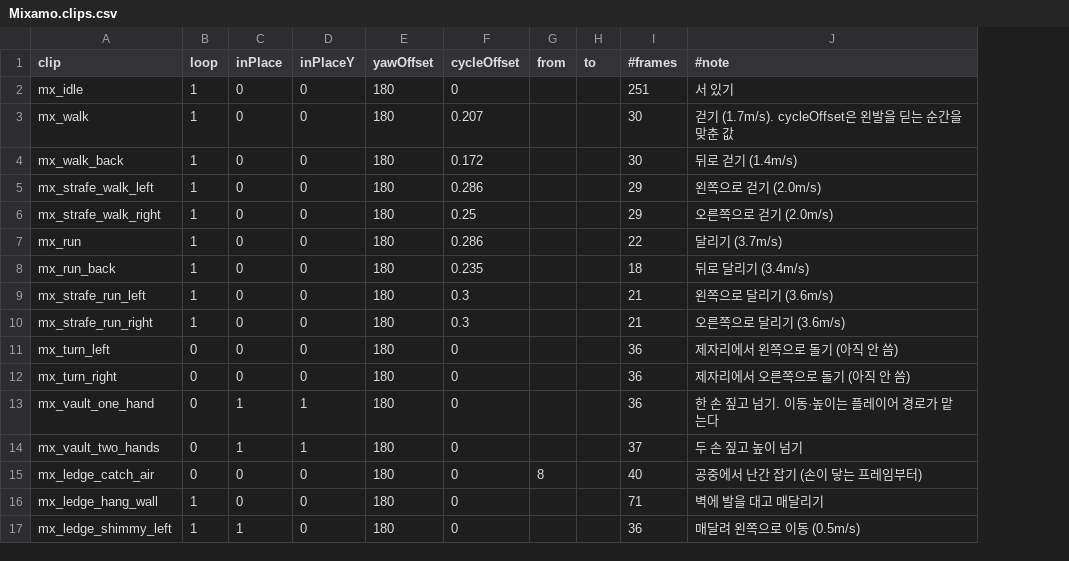
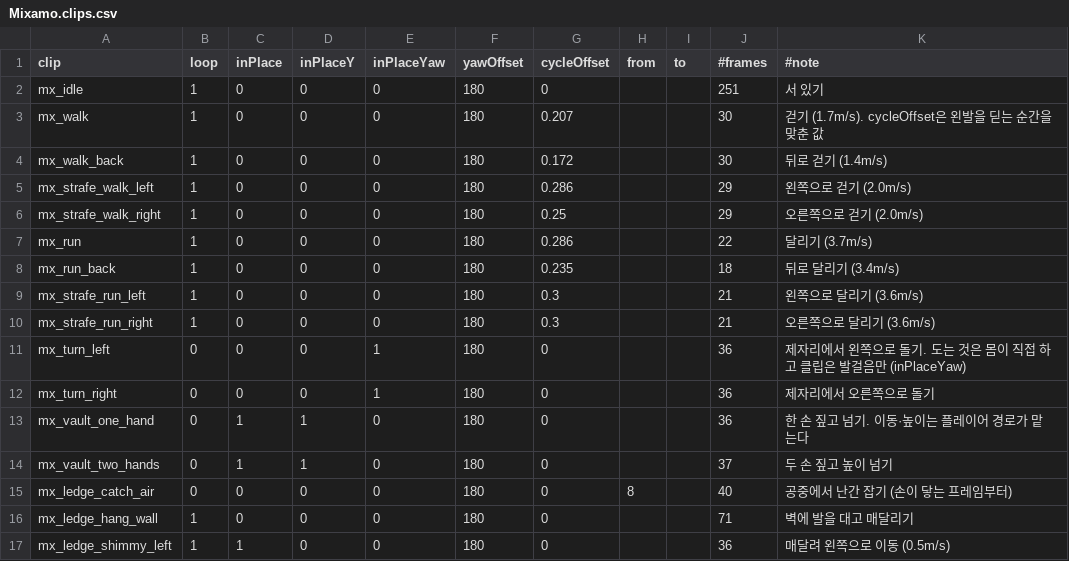
Before and after one commit to KimHadhi/ENFILADE, a CSV file: Assets/_Project/Art/Animations/Mixamo/Mixamo.clips.csv, drawn as a sheet; only a part is shown; addresses are those after the commit; the diff names each change by its address in the sheet, - before the commit and + after, or states it on an @@ line.

```diff
--- a/Assets/_Project/Art/Animations/Mixamo/Mixamo.clips.csv
+++ b/Assets/_Project/Art/Animations/Mixamo/Mixamo.clips.csv
+column E (inPlaceYaw), rows 2-17: 0 | 0 | 0 | 0 | 0 | 0 | 0 | 0 | 0 | 1 | 1 | 0 | 0 | 0 | 0 | 0
-K11 (#note): 제자리에서 왼쪽으로 돌기 (아직 안 씀)
+K11 (#note): 제자리에서 왼쪽으로 돌기. 도는 것은 몸이 직접 하고 클립은 발걸음만 (inPlaceYaw)
-K12 (#note): 제자리에서 오른쪽으로 돌기 (아직 안 씀)
+K12 (#note): 제자리에서 오른쪽으로 돌기
```
Also changed, not shown: Assets/_Project/Resources/Tables/Player.csv, 12 other files.
